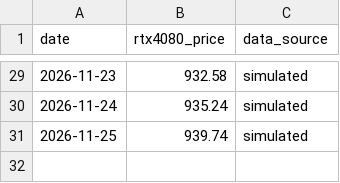
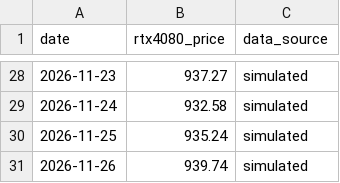
Before and after one commit to Cramermin/GPU_Final_v1, a CSV file: data/historical_prices.csv, drawn as a sheet; only a part is shown, gaps mark what is left out; the diff covers the shown part only.

```diff
--- a/data/historical_prices.csv
+++ b/data/historical_prices.csv
@@ -29,3 +28,4 @@ date,rtx4080_price,data_source
-2026-11-23,932.58,simulated
-2026-11-24,935.24,simulated
-2026-11-25,939.74,simulated
+2026-11-23,937.27,simulated
+2026-11-24,932.58,simulated
+2026-11-25,935.24,simulated
+2026-11-26,939.74,simulated
```
Also changed, not shown: 1 removed row and 26 edited cells elsewhere in this file.
